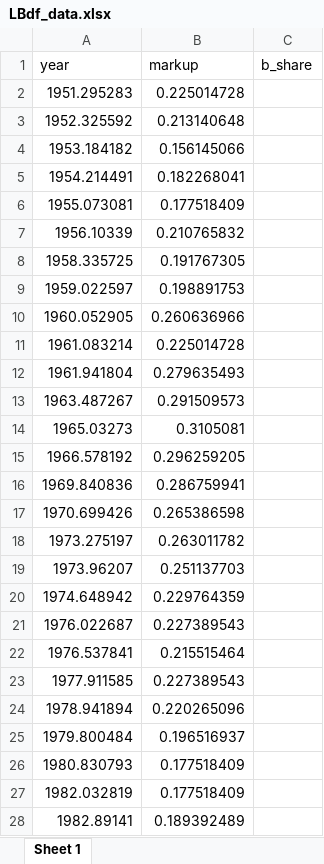
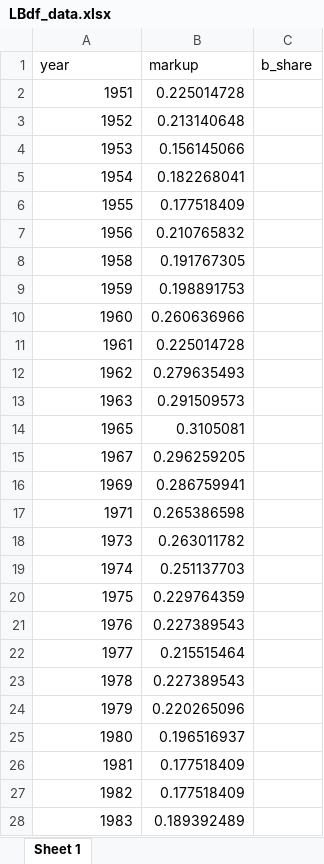
Before and after one commit to simondhalliday/bfh-textbook, an Excel workbook: competitionmarkets/loecker_barkai/LBdf_data.xlsx, sheet Sheet 1, drawn as a sheet; only a part is shown; values as stored, in another font and other column widths than the file's, no borders; the diff covers the shown part only; the diff names each change by its address in the sheet, - before the commit and + after, or states it on an @@ line.

Commit message:
Update LBdf_data.xlsx

```diff
--- a/competitionmarkets/loecker_barkai/LBdf_data.xlsx (sheet Sheet 1)
+++ b/competitionmarkets/loecker_barkai/LBdf_data.xlsx (sheet Sheet 1)
-A2 (year): 1951.295283
+A2 (year): 1951
-A3 (year): 1952.325592
+A3 (year): 1952
-A4 (year): 1953.184182
+A4 (year): 1953
-A5 (year): 1954.214491
+A5 (year): 1954
-A6 (year): 1955.073081
+A6 (year): 1955
-A7 (year): 1956.10339
+A7 (year): 1956
-A8 (year): 1958.335725
+A8 (year): 1958
-A9 (year): 1959.022597
+A9 (year): 1959
-A10 (year): 1960.052905
+A10 (year): 1960
-A11 (year): 1961.083214
+A11 (year): 1961
-A12 (year): 1961.941804
+A12 (year): 1962
-A13 (year): 1963.487267
+A13 (year): 1963
-A14 (year): 1965.03273
+A14 (year): 1965
-A15 (year): 1966.578192
+A15 (year): 1967
-A16 (year): 1969.840836
+A16 (year): 1969
-A17 (year): 1970.699426
+A17 (year): 1971
-A18 (year): 1973.275197
+A18 (year): 1973
-A19 (year): 1973.96207
+A19 (year): 1974
-A20 (year): 1974.648942
+A20 (year): 1975
-A21 (year): 1976.022687
+A21 (year): 1976
-A22 (year): 1976.537841
+A22 (year): 1977
-A23 (year): 1977.911585
+A23 (year): 1978
-A24 (year): 1978.941894
+A24 (year): 1979
-A25 (year): 1979.800484
+A25 (year): 1980
-A26 (year): 1980.830793
+A26 (year): 1981
-A27 (year): 1982.032819
+A27 (year): 1982
-A28 (year): 1982.89141
+A28 (year): 1983
```
Also changed, not shown: 33 edited cells elsewhere in this sheet.
